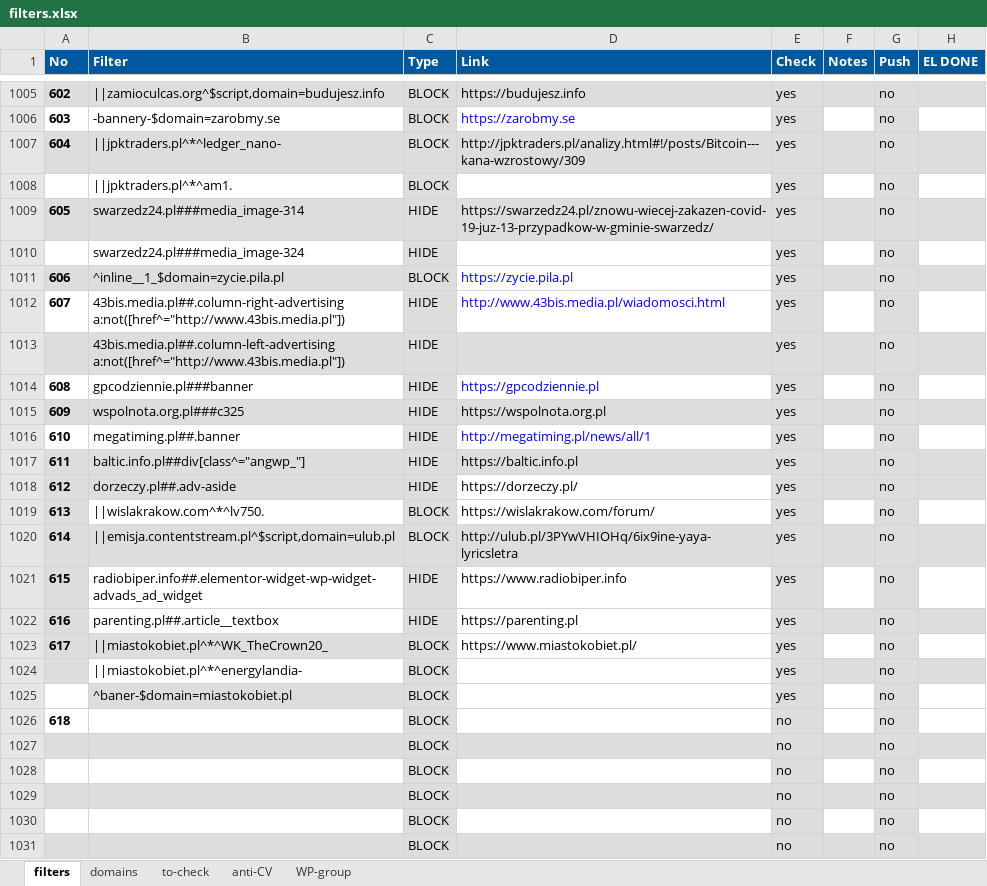
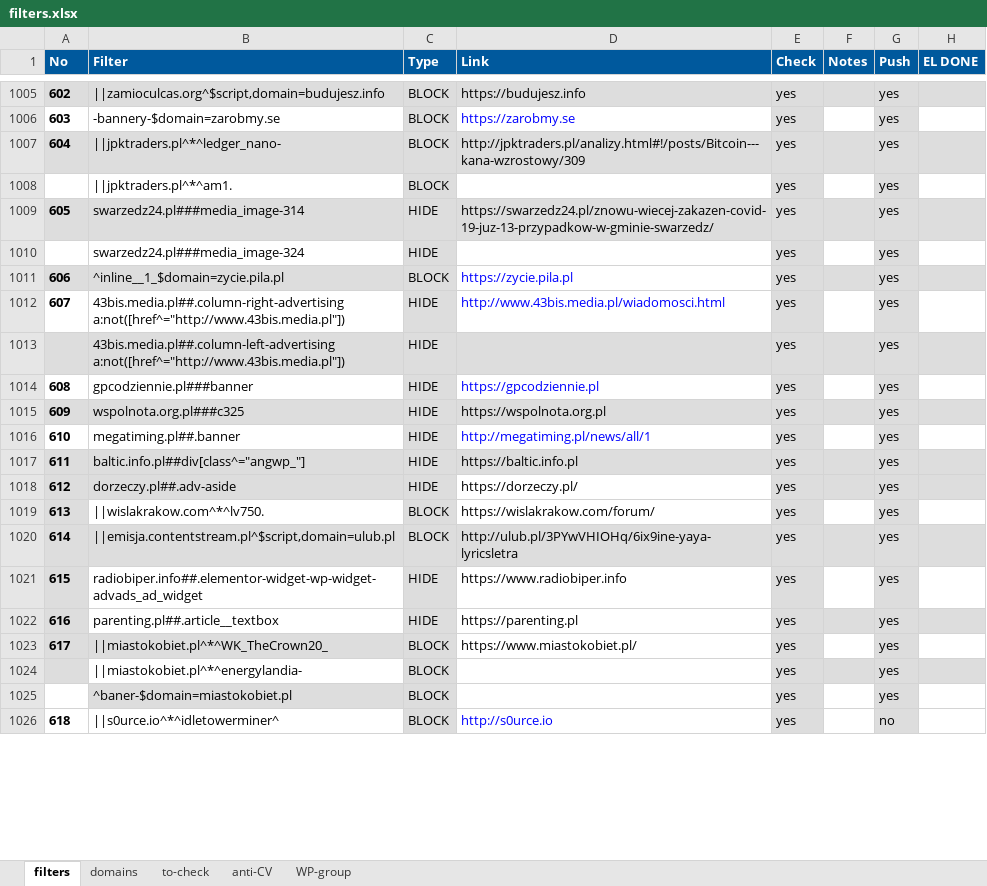
Before and after one commit to adblock-filters/filter-scripts, an Excel workbook: pull-requests/filters.xlsx, sheet filters, drawn as a sheet; only a part is shown, gaps mark what is left out; values as stored, in another font and other column widths than the file's, no borders; conditional formats and table styles not drawn; removed rows and columns are numbered as before the commit, all else as after; the diff covers the shown part only; the diff names each change by its address in the sheet, - before the commit and + after, or states it on an @@ line.

Commit message:
add 5 new filters

```diff
--- a/pull-requests/filters.xlsx (sheet filters)
+++ b/pull-requests/filters.xlsx (sheet filters)
-G1005:G1025 (Push): no
+G1005:G1025 (Push): yes
-B1026 (Filter): (empty)
+B1026 (Filter): ||s0urce.io^*^idletowerminer^
-D1026 (Link): (empty)
+D1026 (Link): http://s0urce.io
-E1026 (Check): no
+E1026 (Check): yes
-row 1027:  |  | BLOCK |  | no |  | no
-row 1028:  |  | BLOCK |  | no |  | no
-row 1029:  |  | BLOCK |  | no |  | no
-row 1030:  |  | BLOCK |  | no |  | no
-row 1031:  |  | BLOCK |  | no |  | no
```
Also changed, not shown: 9 added rows, 4 removed rows and 27 edited cells elsewhere in this sheet, 6 other files.
